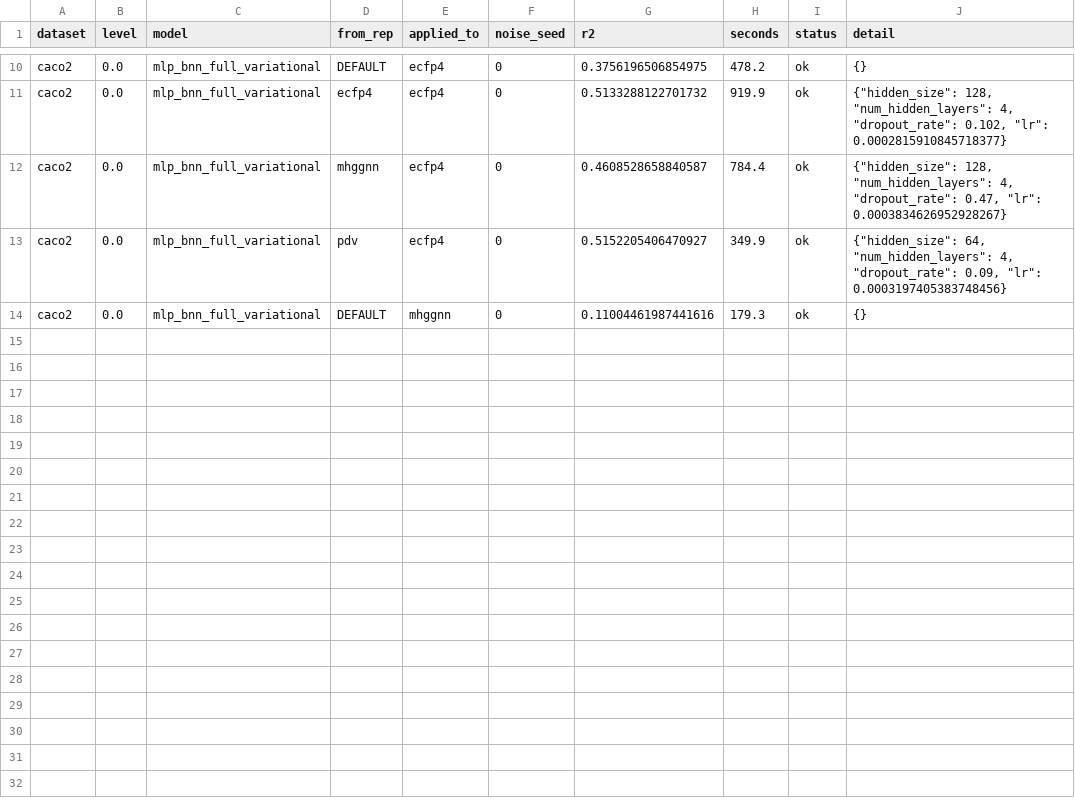
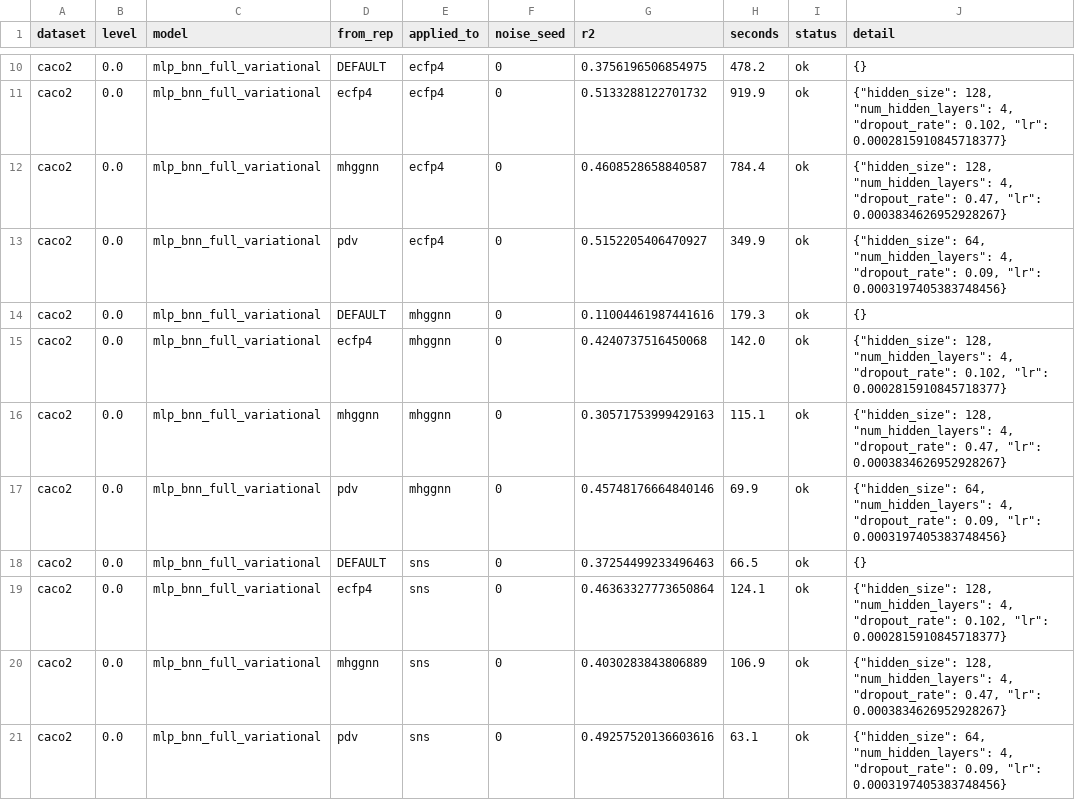
Before and after one commit to adpunt/qsar_qm_models, a CSV file: results/tuning_local/per_model_c_caco2_vb.csv, drawn as a sheet; only a part is shown, gaps mark what is left out; the diff names each change by its address in the sheet, - before the commit and + after, or states it on an @@ line.

```diff
--- a/results/tuning_local/per_model_c_caco2_vb.csv
+++ b/results/tuning_local/per_model_c_caco2_vb.csv
+row 15: caco2 | 0.0 | mlp_bnn_full_variational | ecfp4 | mhggnn | 0 | 0.4240737516450068 | 142.0 | ok | {"hidden_size": 128, "num_hidden_layers": 4, "dropout_rate": 0.102, "lr": 0.0002815910845718377}
+row 16: caco2 | 0.0 | mlp_bnn_full_variational | mhggnn | mhggnn | 0 | 0.30571753999429163 | 115.1 | ok | {"hidden_size": 128, "num_hidden_layers": 4, "dropout_rate": 0.47, "lr": 0.0003834626952928267}
+row 17: caco2 | 0.0 | mlp_bnn_full_variational | pdv | mhggnn | 0 | 0.45748176664840146 | 69.9 | ok | {"hidden_size": 64, "num_hidden_layers": 4, "dropout_rate": 0.09, "lr": 0.0003197405383748456}
+row 18: caco2 | 0.0 | mlp_bnn_full_variational | DEFAULT | sns | 0 | 0.37254499233496463 | 66.5 | ok | {}
+row 19: caco2 | 0.0 | mlp_bnn_full_variational | ecfp4 | sns | 0 | 0.46363327773650864 | 124.1 | ok | {"hidden_size": 128, "num_hidden_layers": 4, "dropout_rate": 0.102, "lr": 0.0002815910845718377}
+row 20: caco2 | 0.0 | mlp_bnn_full_variational | mhggnn | sns | 0 | 0.4030283843806889 | 106.9 | ok | {"hidden_size": 128, "num_hidden_layers": 4, "dropout_rate": 0.47, "lr": 0.0003834626952928267}
+row 21: caco2 | 0.0 | mlp_bnn_full_variational | pdv | sns | 0 | 0.49257520136603616 | 63.1 | ok | {"hidden_size": 64, "num_hidden_layers": 4, "dropout_rate": 0.09, "lr": 0.0003197405383748456}
```
Also changed, not shown: results/tuning_local/per_model_c_ba.csv, results/tuning_local/per_model_c_caco2.csv, 4 other files.
